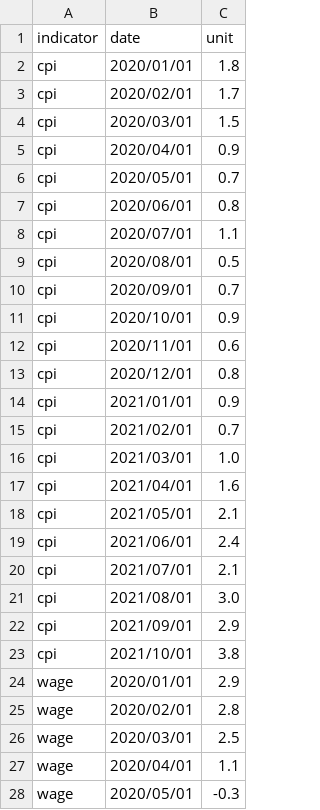
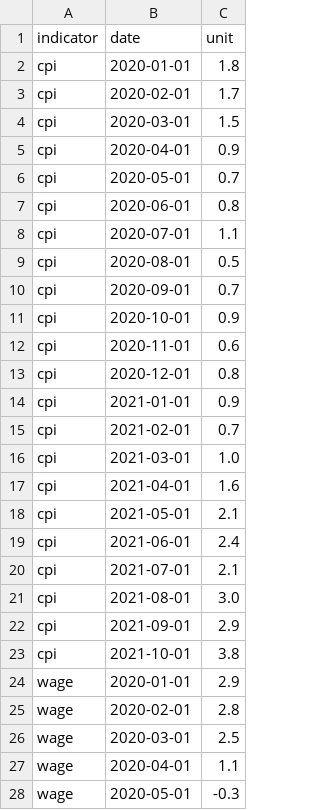
Before and after one commit to ujwalgurung1/ujwalgurung.github.io, a CSV file: data/Week8.csv, drawn as a sheet; only a part is shown; the diff covers the shown part only.

Commit message:
push

```diff
--- a/data/Week8.csv
+++ b/data/Week8.csv
@@ -1,28 +1,28 @@
 indicator,date,unit
-cpi,2020/01/01,1.8
-cpi,2020/02/01,1.7
-cpi,2020/03/01,1.5
-cpi,2020/04/01,0.9
-cpi,2020/05/01,0.7
-cpi,2020/06/01,0.8
-cpi,2020/07/01,1.1
-cpi,2020/08/01,0.5
-cpi,2020/09/01,0.7
-cpi,2020/10/01,0.9
-cpi,2020/11/01,0.6
-cpi,2020/12/01,0.8
-cpi,2021/01/01,0.9
-cpi,2021/02/01,0.7
-cpi,2021/03/01,1.0
-cpi,2021/04/01,1.6
-cpi,2021/05/01,2.1
-cpi,2021/06/01,2.4
-cpi,2021/07/01,2.1
-cpi,2021/08/01,3.0
-cpi,2021/09/01,2.9
-cpi,2021/10/01,3.8
-wage,2020/01/01,2.9
-wage,2020/02/01,2.8
-wage,2020/03/01,2.5
-wage,2020/04/01,1.1
-wage,2020/05/01,-0.3
+cpi,2020-01-01,1.8
+cpi,2020-02-01,1.7
+cpi,2020-03-01,1.5
+cpi,2020-04-01,0.9
+cpi,2020-05-01,0.7
+cpi,2020-06-01,0.8
+cpi,2020-07-01,1.1
+cpi,2020-08-01,0.5
+cpi,2020-09-01,0.7
+cpi,2020-10-01,0.9
+cpi,2020-11-01,0.6
+cpi,2020-12-01,0.8
+cpi,2021-01-01,0.9
+cpi,2021-02-01,0.7
+cpi,2021-03-01,1.0
+cpi,2021-04-01,1.6
+cpi,2021-05-01,2.1
+cpi,2021-06-01,2.4
+cpi,2021-07-01,2.1
+cpi,2021-08-01,3.0
+cpi,2021-09-01,2.9
+cpi,2021-10-01,3.8
+wage,2020-01-01,2.9
+wage,2020-02-01,2.8
+wage,2020-03-01,2.5
+wage,2020-04-01,1.1
+wage,2020-05-01,-0.3
```
Also changed, not shown: 17 edited cells elsewhere in this file.
